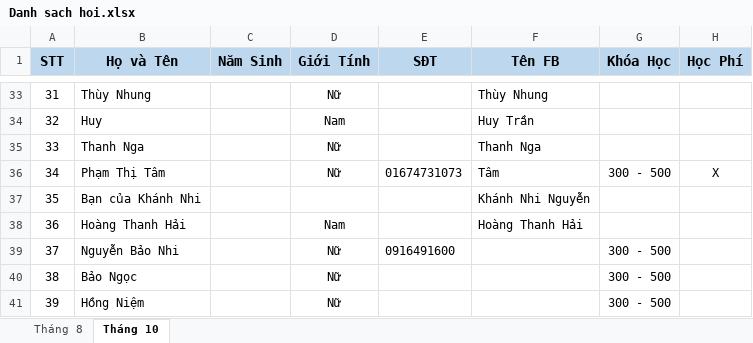
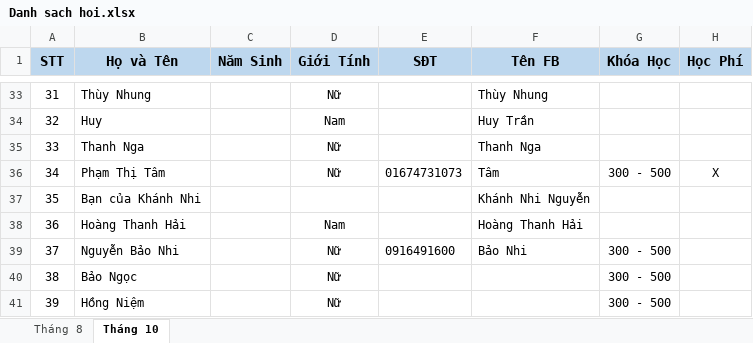
Before and after one commit to dhphong87/Success, an Excel workbook: Danh Sach Lop/Danh sach hoi.xlsx, sheet Tháng 10, drawn as a sheet; only a part is shown, gaps mark what is left out; values as stored, in another font and other column widths than the file's, no borders; the diff names each change by its address in the sheet, - before the commit and + after, or states it on an @@ line.

```diff
--- a/Danh Sach Lop/Danh sach hoi.xlsx (sheet Tháng 10)
+++ b/Danh Sach Lop/Danh sach hoi.xlsx (sheet Tháng 10)
-F39 (Tên FB): (empty)
+F39 (Tên FB): Bảo Nhi
```
